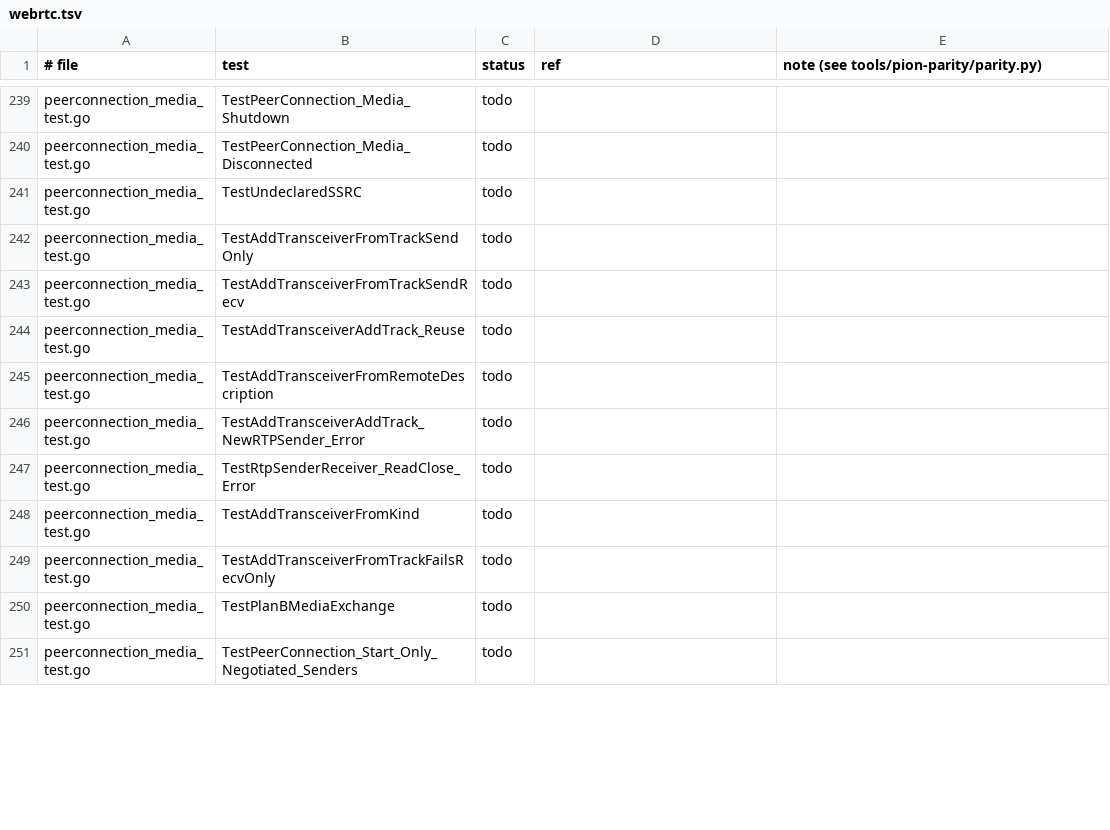
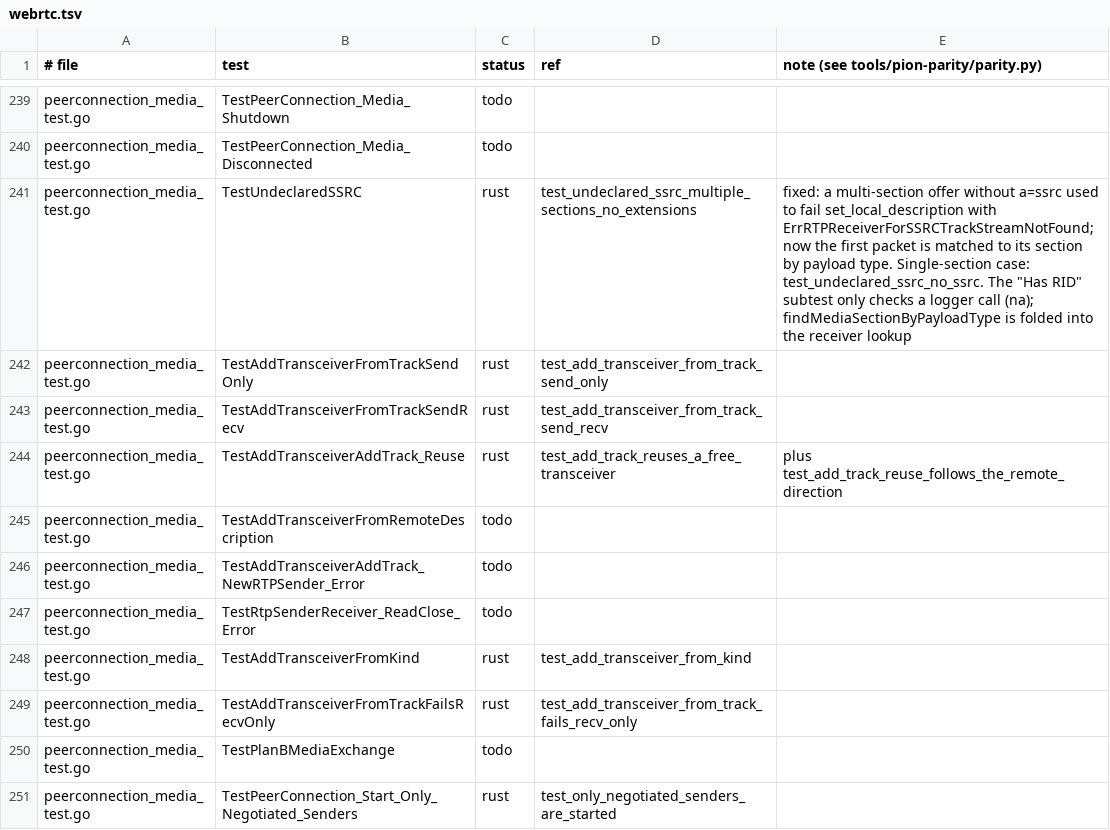
Before and after one commit to iamleson98/webrtc, a TSV file: tools/pion-parity/ledger/webrtc.tsv, drawn as a sheet; only a part is shown, gaps mark what is left out; the diff covers the shown part only.

```diff
--- a/tools/pion-parity/ledger/webrtc.tsv
+++ b/tools/pion-parity/ledger/webrtc.tsv
@@ -240,6 +240,6 @@ peerconnection_media_test.go	TestPeerConnection_Media_Shutdown	todo
 peerconnection_media_test.go	TestPeerConnection_Media_Disconnected	todo		
-peerconnection_media_test.go	TestUndeclaredSSRC	todo		
-peerconnection_media_test.go	TestAddTransceiverFromTrackSendOnly	todo		
-peerconnection_media_test.go	TestAddTransceiverFromTrackSendRecv	todo		
-peerconnection_media_test.go	TestAddTransceiverAddTrack_Reuse	todo		
+peerconnection_media_test.go	TestUndeclaredSSRC	rust	test_undeclared_ssrc_multiple_sections_no_extensions	fixed: a multi-section offer without a=ssrc used to fail set_local_description with ErrRTPReceiverForSSRCTrackStreamNotFound; now the first packet is matched to its section by payload type. Single-section case: test_undeclared_ssrc_no_ssrc. The "Has RID" subtest only checks a logger call (na); findMediaSectionByPayloadType is folded into the receiver lookup
+peerconnection_media_test.go	TestAddTransceiverFromTrackSendOnly	rust	test_add_transceiver_from_track_send_only	
+peerconnection_media_test.go	TestAddTransceiverFromTrackSendRecv	rust	test_add_transceiver_from_track_send_recv	
+peerconnection_media_test.go	TestAddTransceiverAddTrack_Reuse	rust	test_add_track_reuses_a_free_transceiver	plus test_add_track_reuse_follows_the_remote_direction
 peerconnection_media_test.go	TestAddTransceiverFromRemoteDescription	todo		
@@ -247,5 +247,5 @@ peerconnection_media_test.go	TestAddTransceiverAddTrack_NewRTPSender_Error	todo
 peerconnection_media_test.go	TestRtpSenderReceiver_ReadClose_Error	todo		
-peerconnection_media_test.go	TestAddTransceiverFromKind	todo		
-peerconnection_media_test.go	TestAddTransceiverFromTrackFailsRecvOnly	todo		
+peerconnection_media_test.go	TestAddTransceiverFromKind	rust	test_add_transceiver_from_kind	
+peerconnection_media_test.go	TestAddTransceiverFromTrackFailsRecvOnly	rust	test_add_transceiver_from_track_fails_recv_only	
 peerconnection_media_test.go	TestPlanBMediaExchange	todo		
-peerconnection_media_test.go	TestPeerConnection_Start_Only_Negotiated_Senders	todo		
+peerconnection_media_test.go	TestPeerConnection_Start_Only_Negotiated_Senders	rust	test_only_negotiated_senders_are_started	
```
Also changed, not shown: 54 edited cells elsewhere in this file, 1 other file.
